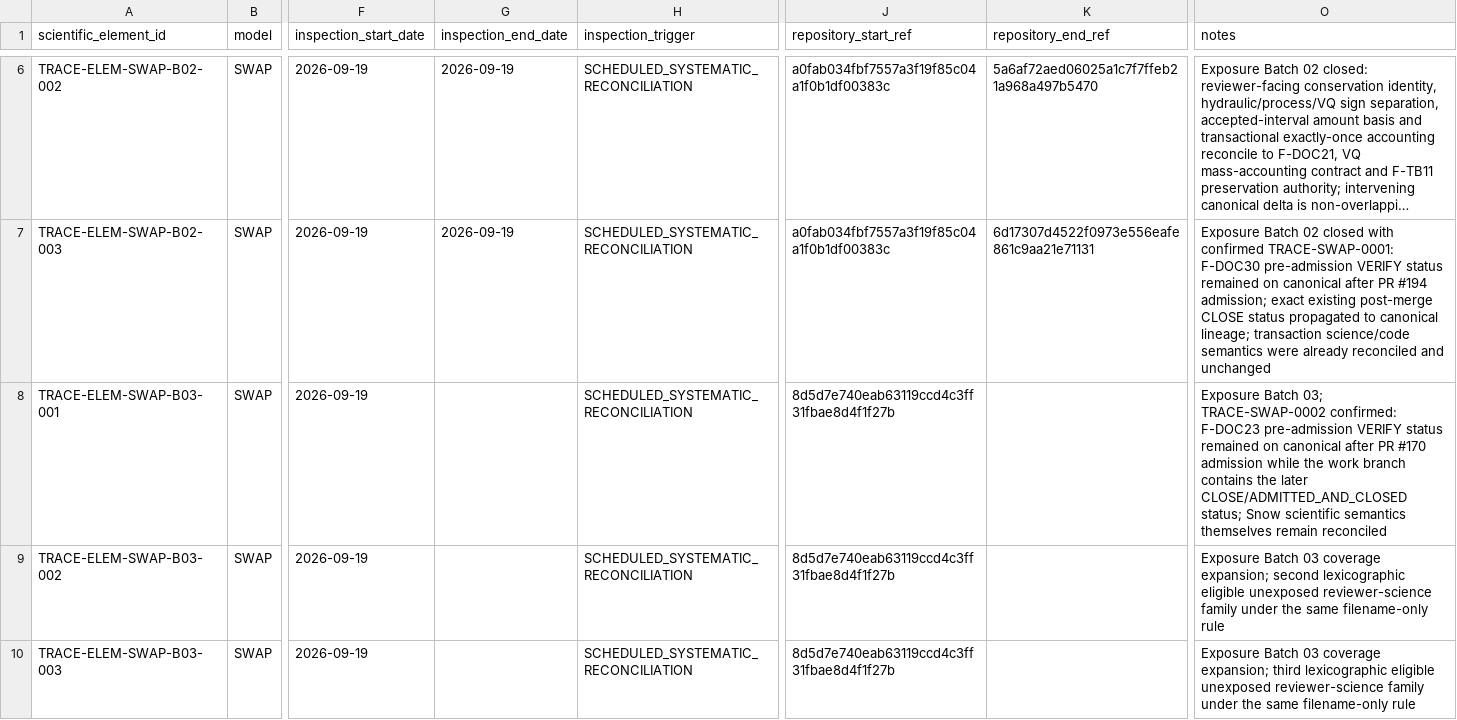
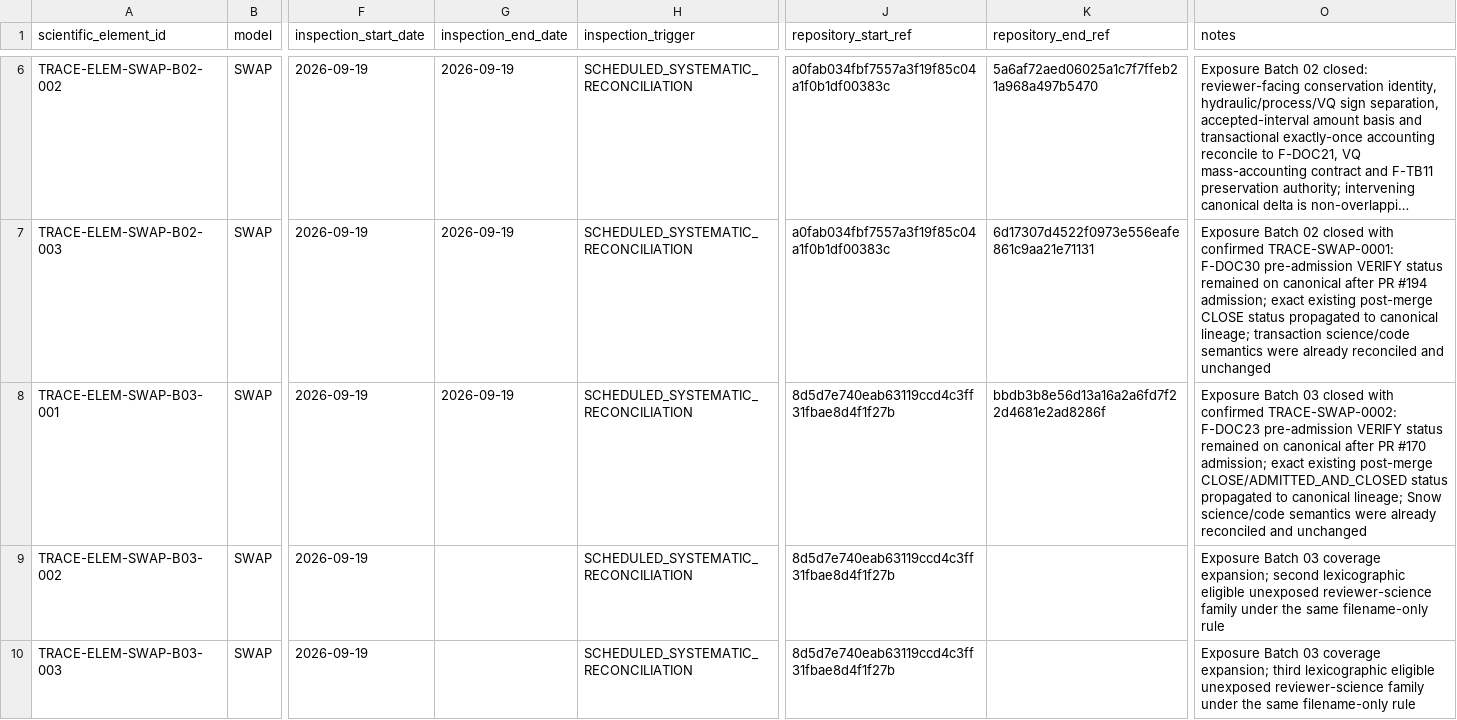
Before and after one commit to abhedwig-cell/SWAP5, a CSV file: integration/trace/TRACE_SCIENTIFIC_ELEMENT_REGISTER.csv, drawn as a sheet; only a part is shown, gaps mark what is left out; long unchanged cells end in …; the diff names each change by its address in the sheet, - before the commit and + after, or states it on an @@ line.

Commit message:
TRACE: close SWAP Batch 03 Snow element

```diff
--- a/integration/trace/TRACE_SCIENTIFIC_ELEMENT_REGISTER.csv
+++ b/integration/trace/TRACE_SCIENTIFIC_ELEMENT_REGISTER.csv
-G8 (inspection_end_date): (empty)
+G8 (inspection_end_date): 2026-09-19
-K8 (repository_end_ref): (empty)
+K8 (repository_end_ref): bbdb3b8e56d13a16a2a6fd7f22d4681e2ad8286f
-O8 (notes): Exposure Batch 03; TRACE-SWAP-0002 confirmed: F-DOC23 pre-admission VERIFY status remained on canonical after PR #170 admission while the work branch contains the later CLOSE/ADMITTED_AND_CLOSED status; Snow scientific semantics themselves remain reconciled
+O8 (notes): Exposure Batch 03 closed with confirmed TRACE-SWAP-0002: F-DOC23 pre-admission VERIFY status remained on canonical after PR #170 admission; exact existing post-merge CLOSE/ADMITTED_AND_CLOSED status propagated to canonical lineage; Snow science/code semantics were already reconciled and unchanged
```
